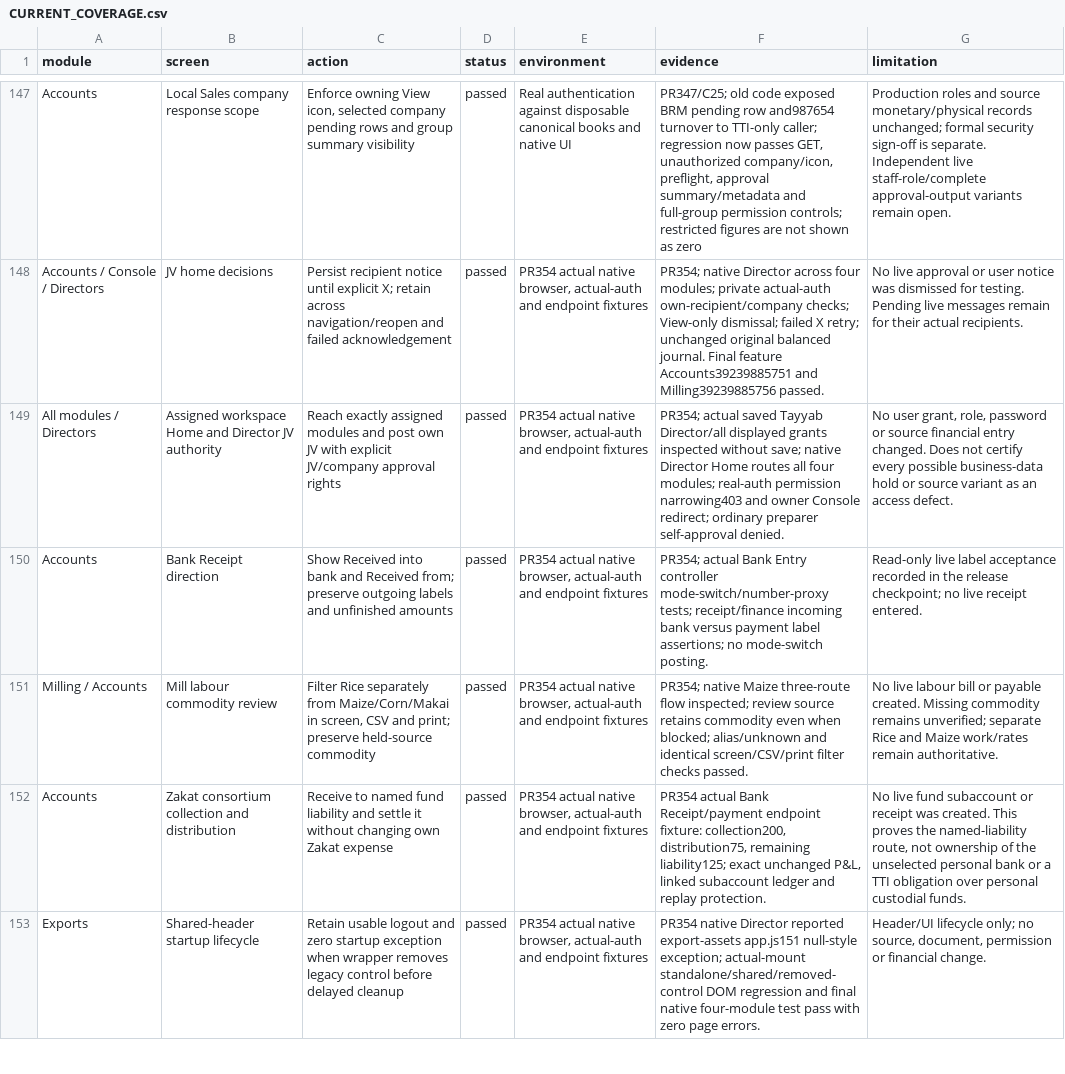
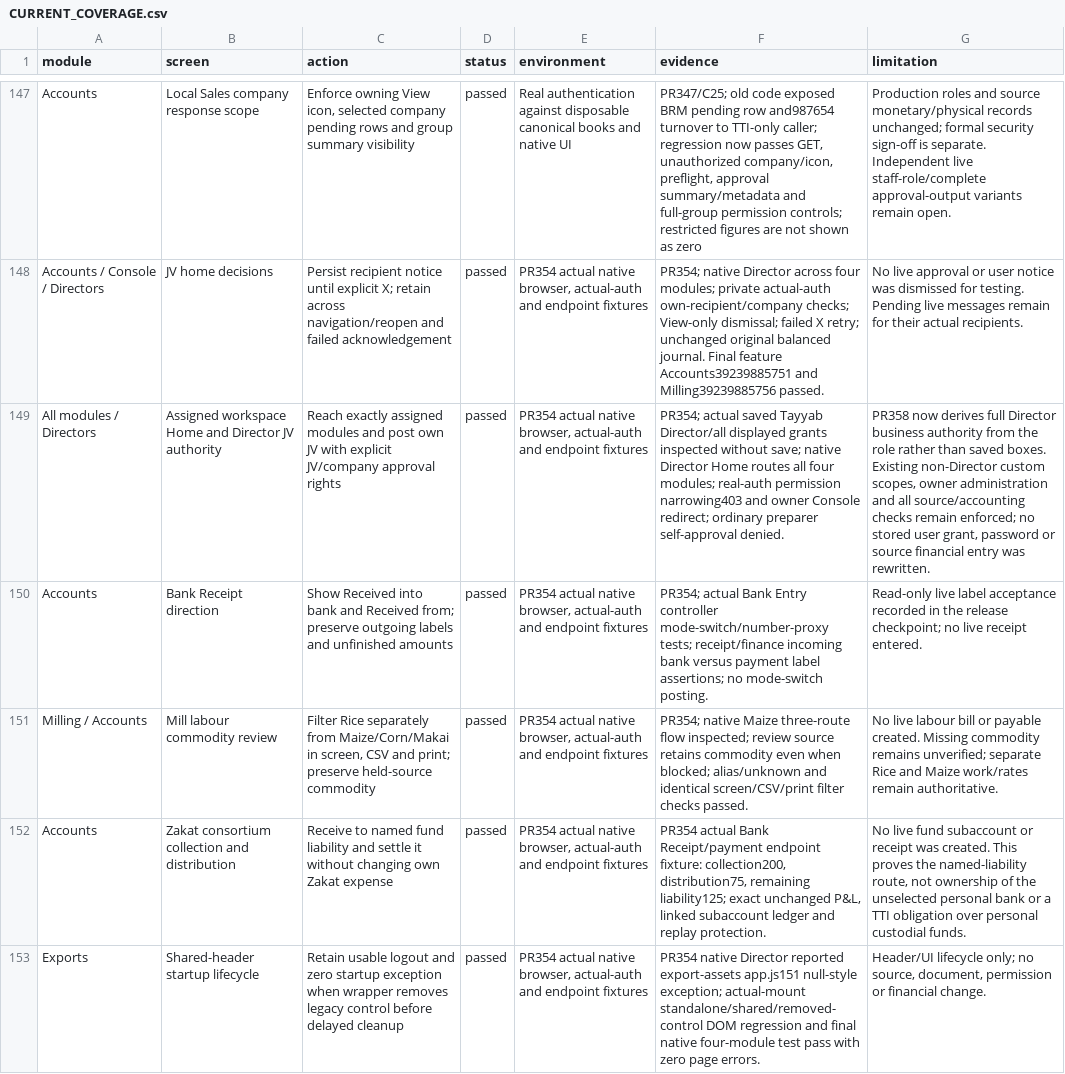
Before and after one commit to salpiracha-cmyk/transtarde, a CSV file: docs/reviews/software-audit-2026-10-16/CURRENT_COVERAGE.csv, drawn as a sheet; only a part is shown, gaps mark what is left out; the diff covers the shown part only; the diff names each change by its address in the sheet, - before the commit and + after, or states it on an @@ line.

Commit message:
Record automatic Director access and verified owner boundary

```diff
--- a/docs/reviews/software-audit-2026-10-16/CURRENT_COVERAGE.csv
+++ b/docs/reviews/software-audit-2026-10-16/CURRENT_COVERAGE.csv
-G149 (limitation): No user grant, role, password or source financial entry changed. Does not certify every possible business-data hold or source variant as an access defect.
+G149 (limitation): PR358 now derives full Director business authority from the role rather than saved boxes. Existing non-Director custom scopes, owner administration and all source/accounting checks remain enforced; no stored user grant, password or source financial entry was rewritten.
```
Also changed, not shown: 1 added row and 1 edited cell elsewhere in this file, 4 other files.
